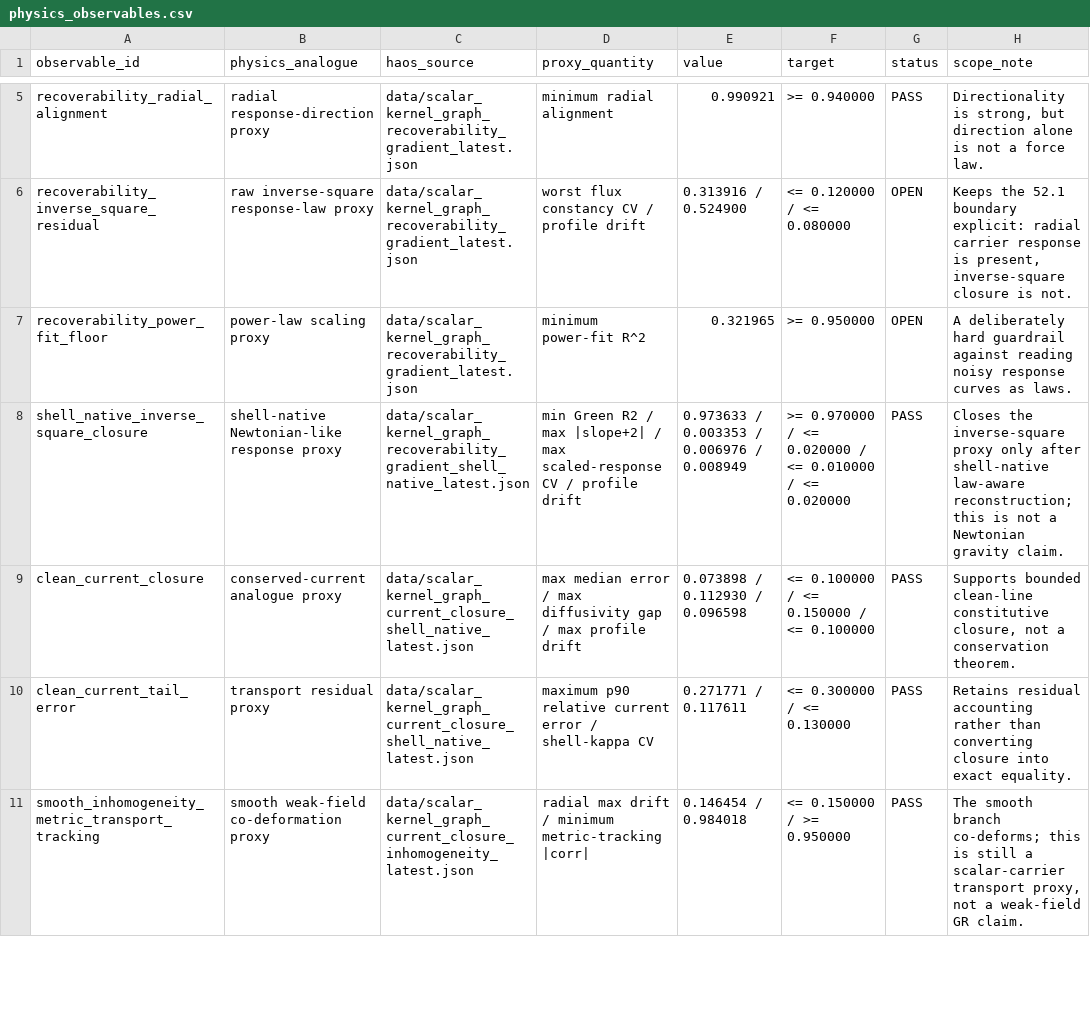
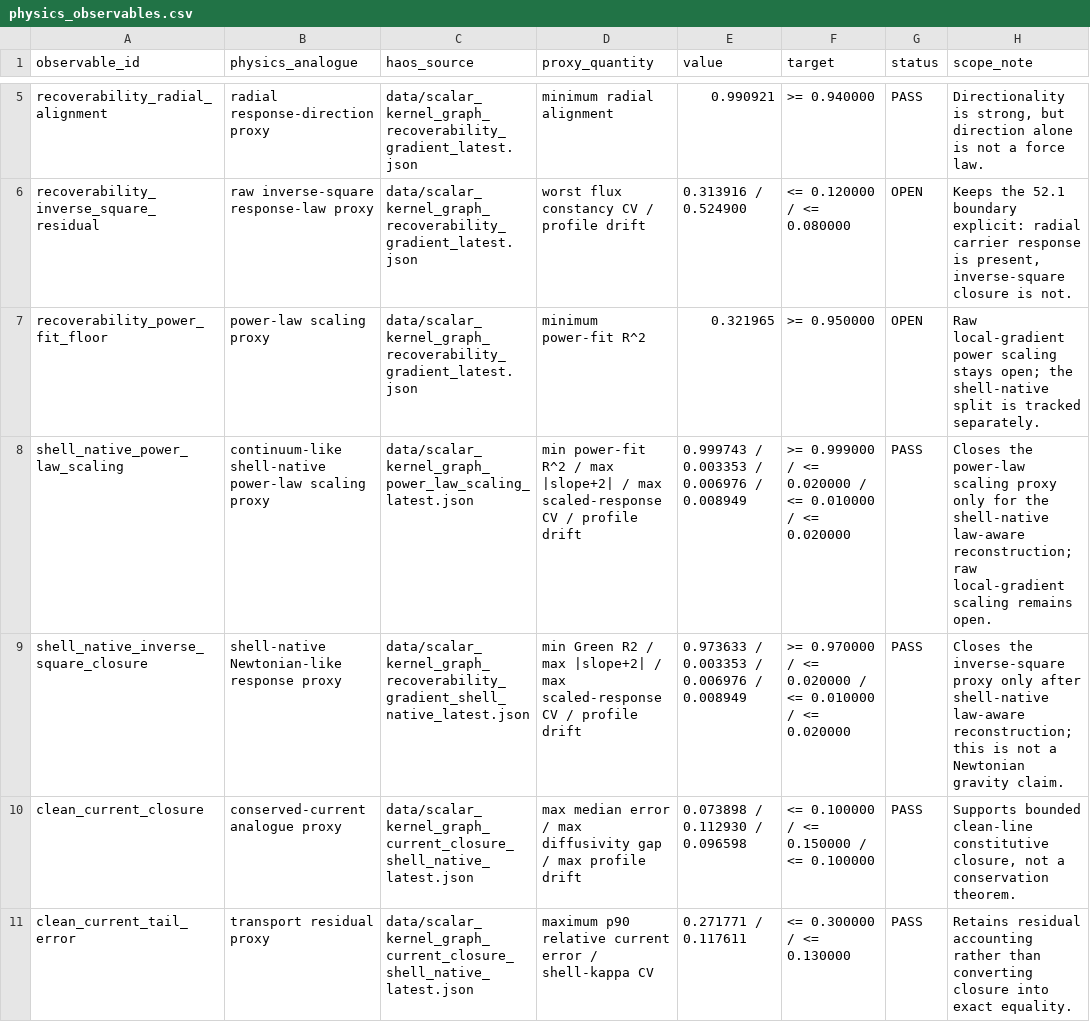
Before and after one commit to tomislavrupic/HAOS-IIP, a CSV file: experiments/physics_bridge/results/physics_observables.csv, drawn as a sheet; only a part is shown, gaps mark what is left out; the shorter side is filled out with more unchanged rows.

Commit message:
Freeze power-law scaling boundary release 53.3

```diff
--- a/experiments/physics_bridge/results/physics_observables.csv
+++ b/experiments/physics_bridge/results/physics_observables.csv
@@ -6,3 +6,4 @@ recoverability_radial_alignment,radial response-direction proxy,data/scalar_kern
 recoverability_inverse_square_residual,raw inverse-square response-law proxy,data/scalar_kernel_graph_recoverability_gradient_latest.json,worst flux constancy CV / profile drift,0.313916 / 0.524900,<= 0.120000 / <= 0.080000,OPEN,"Keeps the 52.1 boundary explicit: radial carrier response is present, inverse-square closure is not."
-recoverability_power_fit_floor,power-law scaling proxy,data/scalar_kernel_graph_recoverability_gradient_latest.json,minimum power-fit R^2,0.321965,>= 0.950000,OPEN,A deliberately hard guardrail against reading noisy response curves as laws.
+recoverability_power_fit_floor,power-law scaling proxy,data/scalar_kernel_graph_recoverability_gradient_latest.json,minimum power-fit R^2,0.321965,>= 0.950000,OPEN,Raw local-gradient power scaling stays open; the shell-native split is tracked separately.
+shell_native_power_law_scaling,continuum-like shell-native power-law scaling proxy,data/scalar_kernel_graph_power_law_scaling_latest.json,min power-fit R^2 / max |slope+2| / max scaled-response CV / profile drift,0.999743 / 0.003353 / 0.006976 / 0.008949,>= 0.999000 / <= 0.020000 / <= 0.010000 / <= 0.020000,PASS,Closes the power-law scaling proxy only for the shell-native law-aware reconstruction; raw local-gradient scaling remains open.
 shell_native_inverse_square_closure,shell-native Newtonian-like response proxy,data/scalar_kernel_graph_recoverability_gradient_shell_native_latest.json,min Green R2 / max |slope+2| / max scaled-response CV / profile drift,0.973633 / 0.003353 / 0.006976 / 0.008949,>= 0.970000 / <= 0.020000 / <= 0.010000 / <= 0.020000,PASS,Closes the inverse-square proxy only after shell-native law-aware reconstruction; this is not a Newtonian gravity claim.
```
Also changed, not shown: 21 other files.
